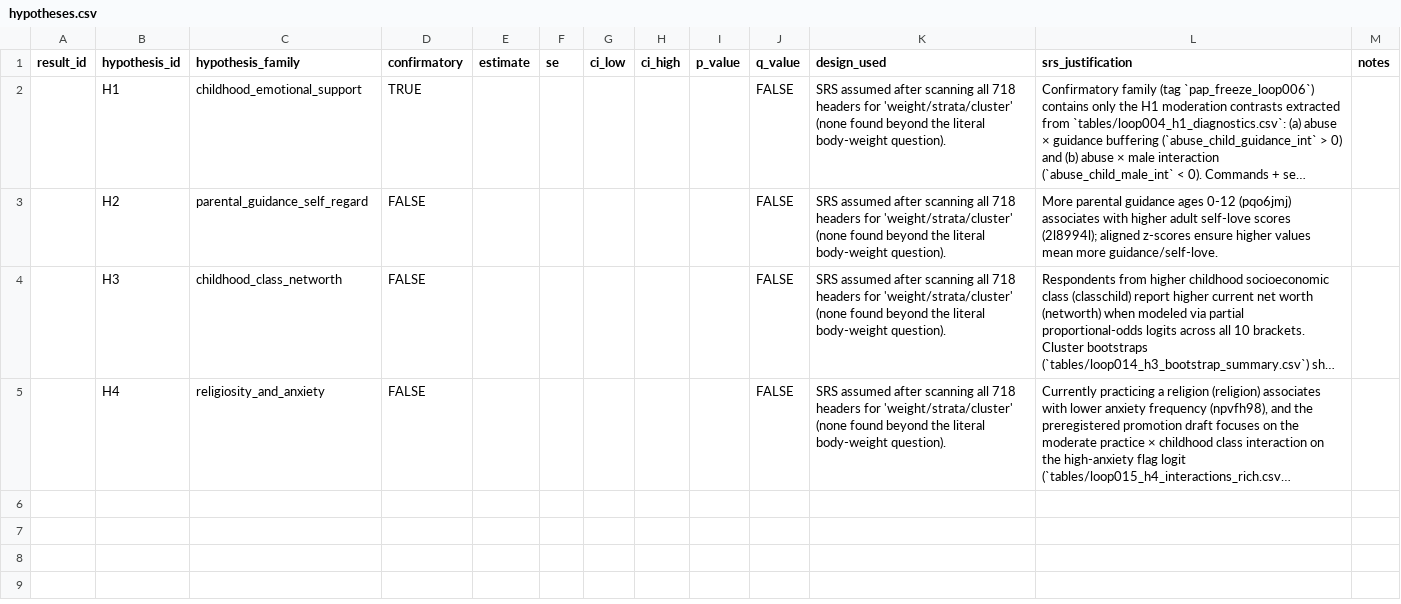
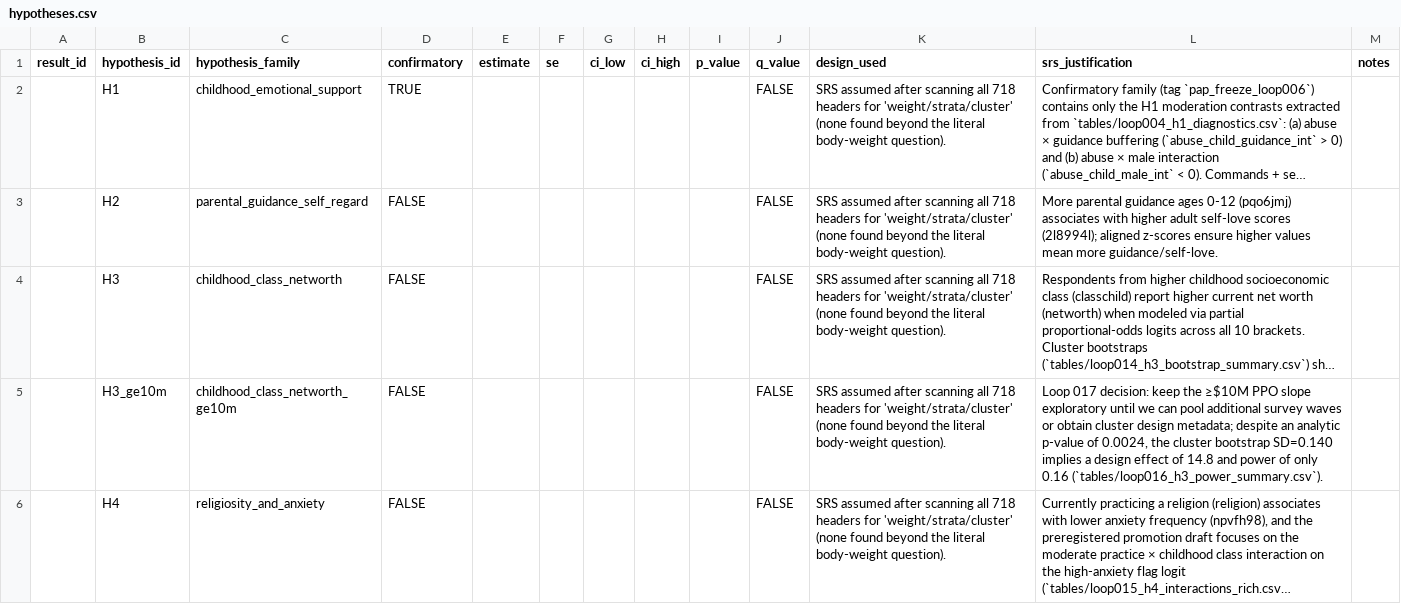
Before and after one commit to whp-wessel/ai_scientist, a CSV file: experiment_4a_aella_minimal_direct_edits_not_json/analysis/hypotheses.csv, drawn as a sheet; long unchanged cells end in …; the diff names each change by its address in the sheet, - before the commit and + after, or states it on an @@ line.

```diff
--- a/experiment_4a_aella_minimal_direct_edits_not_json/analysis/hypotheses.csv
+++ b/experiment_4a_aella_minimal_direct_edits_not_json/analysis/hypotheses.csv
+row 5:  | H3_ge10m | childhood_class_networth_ge10m | FALSE |  |  |  |  |  | FALSE | SRS assumed after scanning all 718 headers for 'weight/strata/cluster' (none found beyond the literal body-weight question). | Loop 017 decision: keep the ≥$10M PPO slope exploratory until we can pool additional survey waves or obtain cluster design metadata; despite an analytic p-value of 0.0024, the cluster bootstrap SD=0.140 implies a design effect of 14.8 and power of only 0.16 (`tables/loop016_h3_power_summary.csv`).
```
Also changed, not shown: experiment_4a_aella_minimal_direct_edits_not_json/analysis/results.csv, experiment_5b_aella_minimal_ai_chooses_model/analysis/decision_log.csv, 7 other files.
